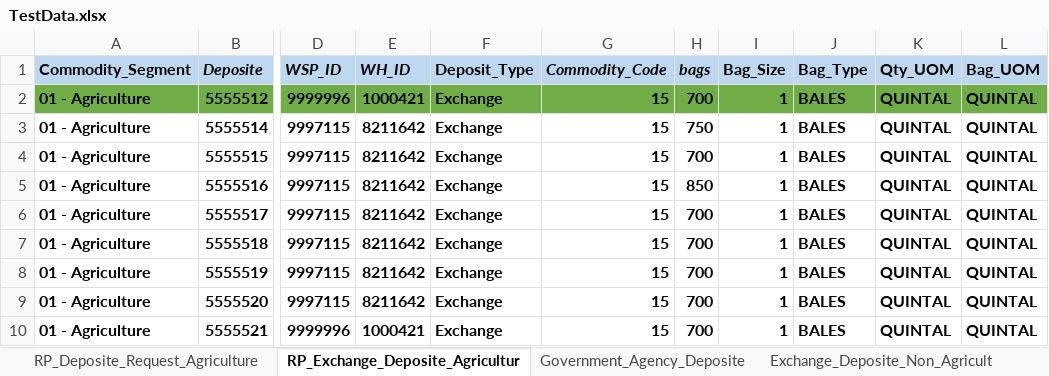
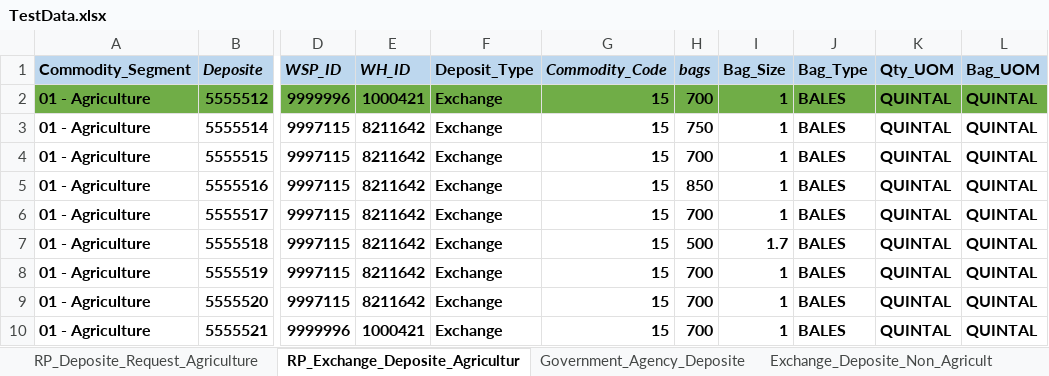
Before and after one commit to Abhishekthasal/COUNTRYWIDE-COMMODITY-REPOSITORY-LIMITED, an Excel workbook: Data/TestData.xlsx, sheet RP_Exchange_Deposite_Agricultur, drawn as a sheet; only a part is shown, gaps mark what is left out; values as stored, in another font and other column widths than the file's, no borders; the diff names each change by its address in the sheet, - before the commit and + after, or states it on an @@ line.

```diff
--- a/Data/TestData.xlsx (sheet RP_Exchange_Deposite_Agricultur)
+++ b/Data/TestData.xlsx (sheet RP_Exchange_Deposite_Agricultur)
-H7 (bags): 700
+H7 (bags): 500
-I7 (Bag_Size): 1
+I7 (Bag_Size): 1.7
```
Also changed, not shown: sheet Deposite_Assayer_Maker, sheet Physical_Deposit_Maker, sheet Exchange_Non_Agriculture_Physic, 32 other files.
